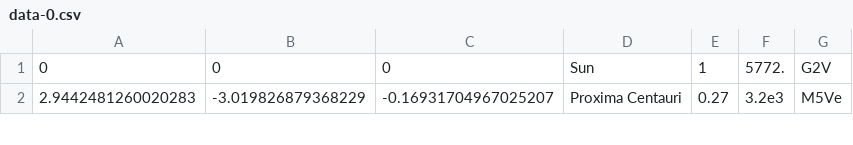
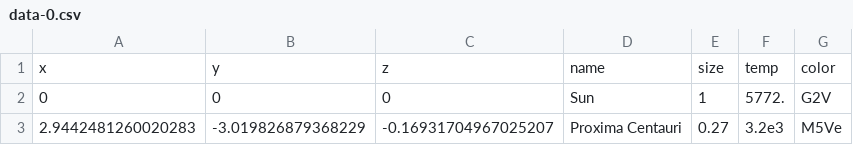
Before and after one commit to emilyselwood/starviewer, a CSV file: data/data-0.csv, drawn as a sheet; only a part is shown; the diff names each change by its address in the sheet, - before the commit and + after, or states it on an @@ line.

```diff
--- a/data/data-0.csv
+++ b/data/data-0.csv
+row 1: x | y | z | name | size | temp | color
```
Also changed, not shown: 1 other file.
